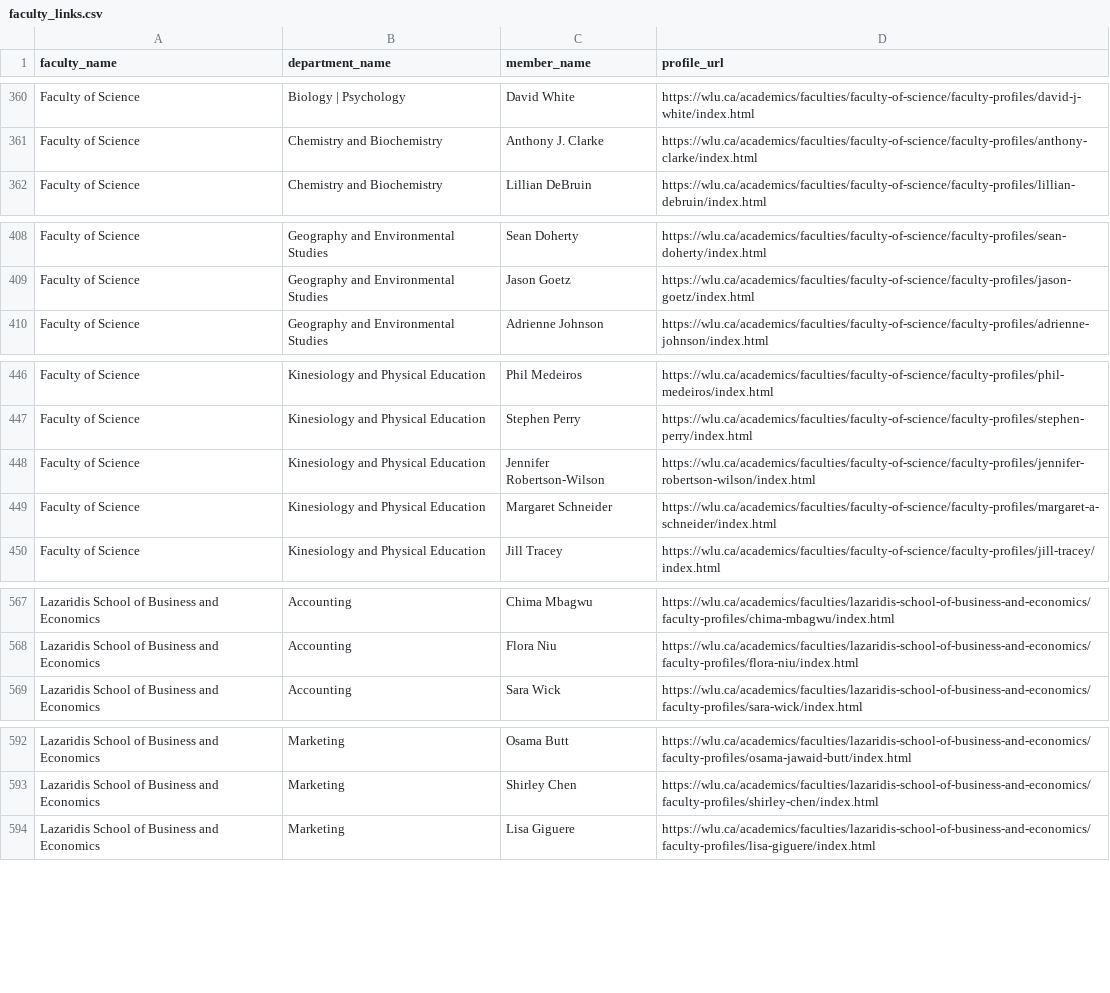
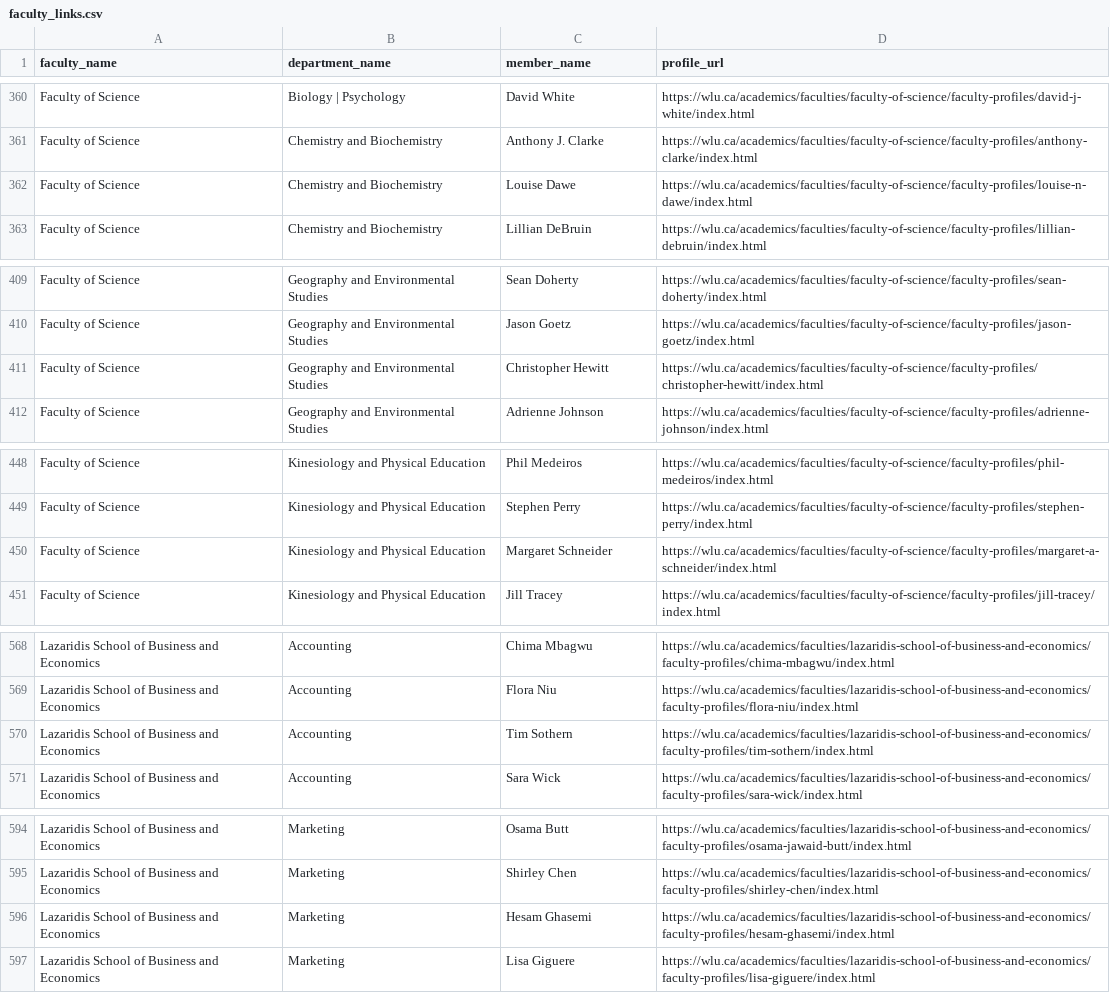
Before and after one commit to Dileep5/wlu-chatbot-rag, a CSV file: outputs/faculty_links.csv, drawn as a sheet; only a part is shown, gaps mark what is left out; the diff covers the shown part only.

```diff
--- a/outputs/faculty_links.csv
+++ b/outputs/faculty_links.csv
@@ -361,2 +361,3 @@ Faculty of Science,Biology | Psychology,David White,https://wlu.ca/academics/fac
 Faculty of Science,Chemistry and Biochemistry,Anthony J. Clarke,https://wlu.ca/academics/faculties/faculty-of-science/faculty-profiles/anthony-clarke/index.html
+Faculty of Science,Chemistry and Biochemistry,Louise Dawe,https://wlu.ca/academics/faculties/faculty-of-science/faculty-profiles/louise-n-dawe/index.html
 Faculty of Science,Chemistry and Biochemistry,Lillian DeBruin,https://wlu.ca/academics/faculties/faculty-of-science/faculty-profiles/lillian-debruin/index.html
@@ -409,2 +410,3 @@ Faculty of Science,Geography and Environmental Studies,Sean Doherty,https://wlu.
 Faculty of Science,Geography and Environmental Studies,Jason Goetz,https://wlu.ca/academics/faculties/faculty-of-science/faculty-profiles/jason-goetz/index.html
+Faculty of Science,Geography and Environmental Studies,Christopher Hewitt,https://wlu.ca/academics/faculties/faculty-of-science/faculty-profiles/christopher-hewitt/index.html
 Faculty of Science,Geography and Environmental Studies,Adrienne Johnson,https://wlu.ca/academics/faculties/faculty-of-science/faculty-profiles/adrienne-johnson/index.html
@@ -447,3 +449,2 @@ Faculty of Science,Kinesiology and Physical Education,Phil Medeiros,https://wlu.
 Faculty of Science,Kinesiology and Physical Education,Stephen Perry,https://wlu.ca/academics/faculties/faculty-of-science/faculty-profiles/stephen-perry/index.html
-Faculty of Science,Kinesiology and Physical Education,Jennifer Robertson-Wilson,https://wlu.ca/academics/faculties/faculty-of-science/faculty-profiles/jennifer-robertson-wilson/index.html
 Faculty of Science,Kinesiology and Physical Education,Margaret Schneider,https://wlu.ca/academics/faculties/faculty-of-science/faculty-profiles/margaret-a-schneider/index.html
@@ -568,2 +569,3 @@ Lazaridis School of Business and Economics,Accounting,Chima Mbagwu,https://wlu.c
 Lazaridis School of Business and Economics,Accounting,Flora Niu,https://wlu.ca/academics/faculties/lazaridis-school-of-business-and-economics/faculty-profiles/flora-niu/index.html
+Lazaridis School of Business and Economics,Accounting,Tim Sothern,https://wlu.ca/academics/faculties/lazaridis-school-of-business-and-economics/faculty-profiles/tim-sothern/index.html
 Lazaridis School of Business and Economics,Accounting,Sara Wick,https://wlu.ca/academics/faculties/lazaridis-school-of-business-and-economics/faculty-profiles/sara-wick/index.html
@@ -593,2 +595,3 @@ Lazaridis School of Business and Economics,Marketing,Osama Butt,https://wlu.ca/a
 Lazaridis School of Business and Economics,Marketing,Shirley Chen,https://wlu.ca/academics/faculties/lazaridis-school-of-business-and-economics/faculty-profiles/shirley-chen/index.html
+Lazaridis School of Business and Economics,Marketing,Hesam Ghasemi,https://wlu.ca/academics/faculties/lazaridis-school-of-business-and-economics/faculty-profiles/hesam-ghasemi/index.html
 Lazaridis School of Business and Economics,Marketing,Lisa Giguere,https://wlu.ca/academics/faculties/lazaridis-school-of-business-and-economics/faculty-profiles/lisa-giguere/index.html
```
Also changed, not shown: 3 edited cells elsewhere in this file, outputs/course_links.csv, outputs/departments.csv, 13 other files.
